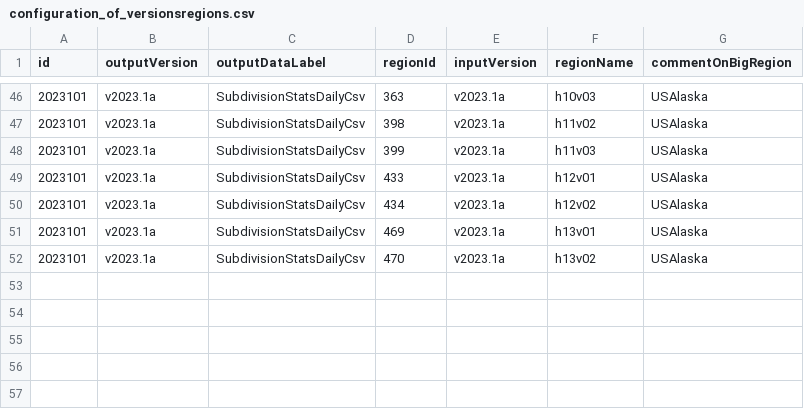
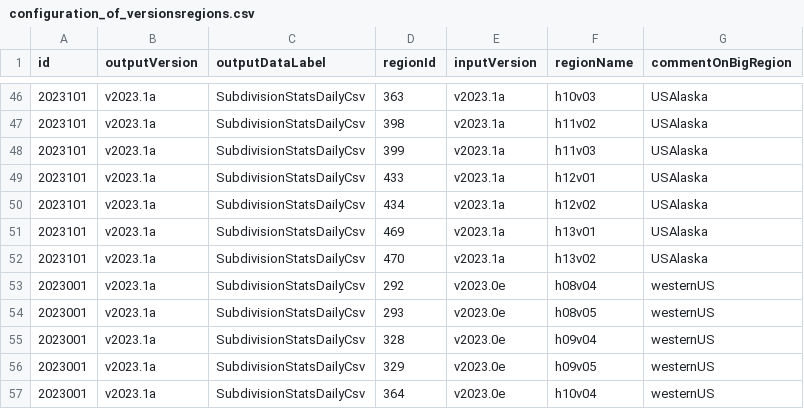
Before and after one commit to RittgerLabGroup/SPIRES_2024_1_0, a CSV file: tbx/conf/configuration_of_versionsregions.csv, drawn as a sheet; only a part is shown, gaps mark what is left out; the diff names each change by its address in the sheet, - before the commit and + after, or states it on an @@ line.

Commit message:
conf_versionsregions: add westernUS tiles for Alaska v2023.1a version

```diff
--- a/tbx/conf/configuration_of_versionsregions.csv
+++ b/tbx/conf/configuration_of_versionsregions.csv
+row 53: 2023001 | v2023.1a | SubdivisionStatsDailyCsv | 292 | v2023.0e | h08v04 | westernUS
+row 54: 2023001 | v2023.1a | SubdivisionStatsDailyCsv | 293 | v2023.0e | h08v05 | westernUS
+row 55: 2023001 | v2023.1a | SubdivisionStatsDailyCsv | 328 | v2023.0e | h09v04 | westernUS
+row 56: 2023001 | v2023.1a | SubdivisionStatsDailyCsv | 329 | v2023.0e | h09v05 | westernUS
+row 57: 2023001 | v2023.1a | SubdivisionStatsDailyCsv | 364 | v2023.0e | h10v04 | westernUS
```
